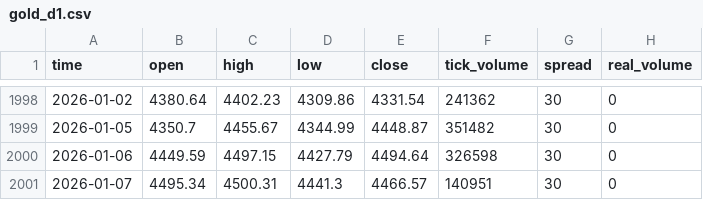
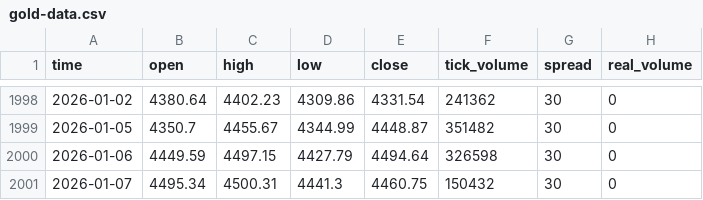
Before and after one commit to otakuict/ml-trader-mt5, a CSV file: data/gold-data.csv (was data/gold_d1.csv), drawn as a sheet; only a part is shown, gaps mark what is left out.

```diff
--- a/data/gold_d1.csv
+++ b/data/gold-data.csv
@@ -2000,2 +2000,2 @@ time,open,high,low,close,tick_volume,spread,real_volume
 2026-01-06,4449.59,4497.15,4427.79,4494.64,326598,30,0
-2026-01-07,4495.34,4500.31,4441.3,4466.57,140951,30,0
+2026-01-07,4495.34,4500.31,4441.3,4460.75,150432,30,0
```
Also changed, not shown: 7 other files.
